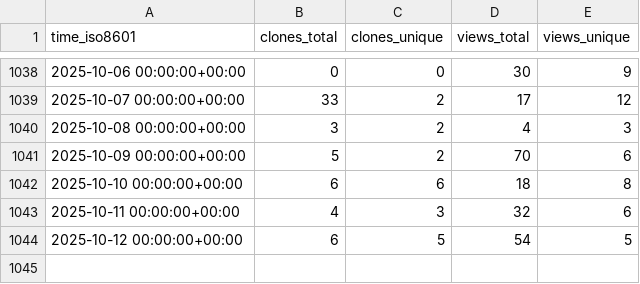
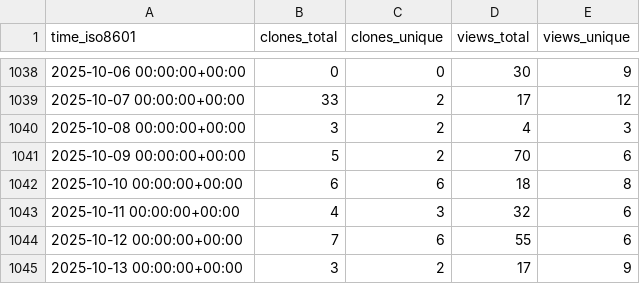
Before and after one commit to inseq-team/inseq-stats, a CSV file: inseq-team/inseq/ghrs-data/views_clones_aggregate.csv, drawn as a sheet; only a part is shown, gaps mark what is left out.

```diff
--- a/inseq-team/inseq/ghrs-data/views_clones_aggregate.csv
+++ b/inseq-team/inseq/ghrs-data/views_clones_aggregate.csv
@@ -1043,2 +1043,3 @@ time_iso8601,clones_total,clones_unique,views_total,views_unique
 2025-10-11 00:00:00+00:00,4,3,32,6
-2025-10-12 00:00:00+00:00,6,5,54,5
+2025-10-12 00:00:00+00:00,7,6,55,6
+2025-10-13 00:00:00+00:00,3,2,17,9
```
Also changed, not shown: 1 other file.
